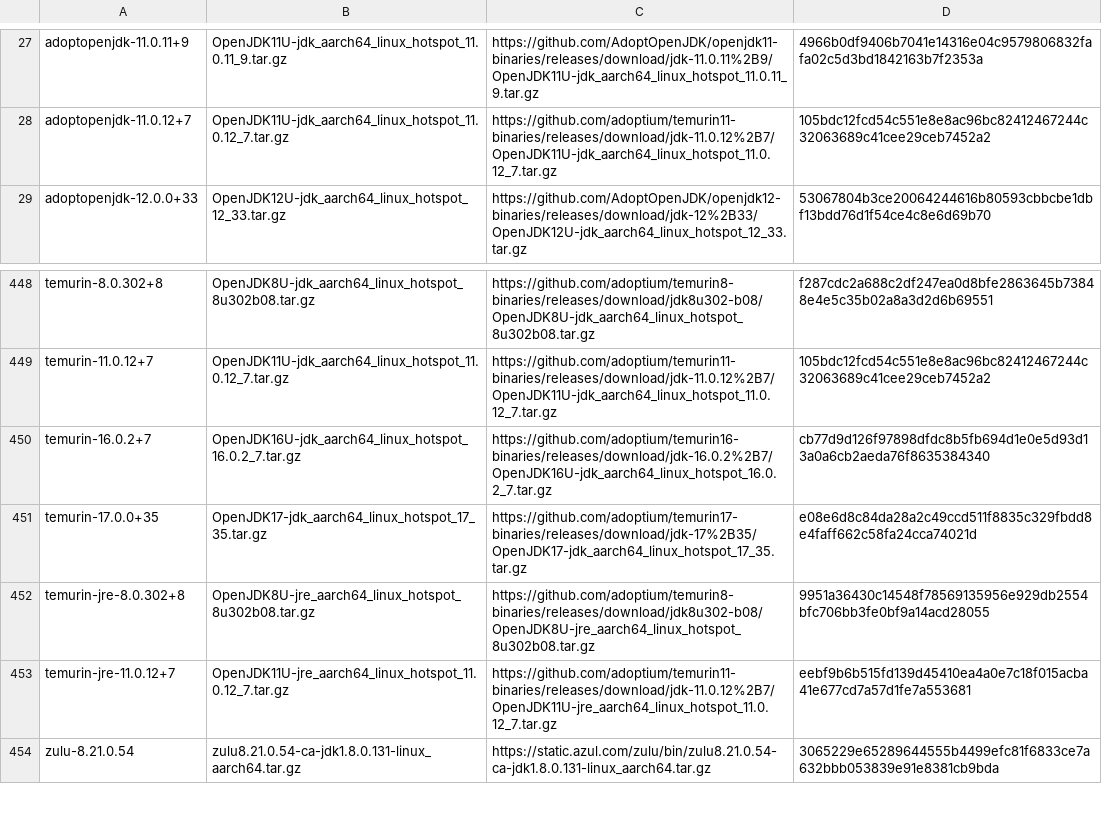
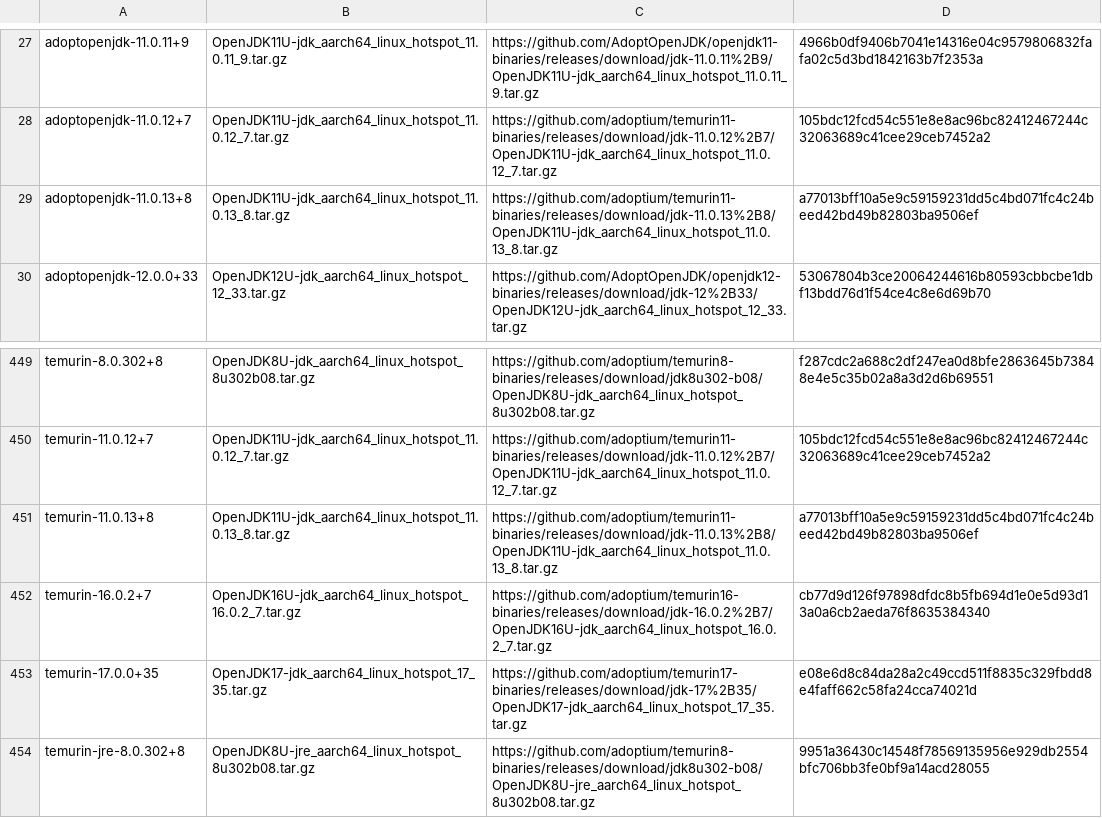
Before and after one commit to halcyon/asdf-java, a TSV file: data/jdk-linux-aarch64.tsv, drawn as a sheet; only a part is shown, gaps mark what is left out; the shorter side is filled out with more unchanged rows; the diff names each change by its address in the sheet, - before the commit and + after, or states it on an @@ line.

```diff
--- a/data/jdk-linux-aarch64.tsv
+++ b/data/jdk-linux-aarch64.tsv
+row 29: adoptopenjdk-11.0.13+8 | OpenJDK11U-jdk_aarch64_linux_hotspot_11.0.13_8.tar.gz | https://github.com/adoptium/temurin11-binaries/releases/download/jdk-11.0.13%2B8/OpenJDK11U-jdk_aarch64_linux_hotspot_11.0.13_8.tar.gz | a77013bff10a5e9c59159231dd5c4bd071fc4c24beed42bd49b82803ba9506ef
+row 451: temurin-11.0.13+8 | OpenJDK11U-jdk_aarch64_linux_hotspot_11.0.13_8.tar.gz | https://github.com/adoptium/temurin11-binaries/releases/download/jdk-11.0.13%2B8/OpenJDK11U-jdk_aarch64_linux_hotspot_11.0.13_8.tar.gz | a77013bff10a5e9c59159231dd5c4bd071fc4c24beed42bd49b82803ba9506ef
```
Also changed, not shown: data/jdk-linux-x86_64.tsv.
